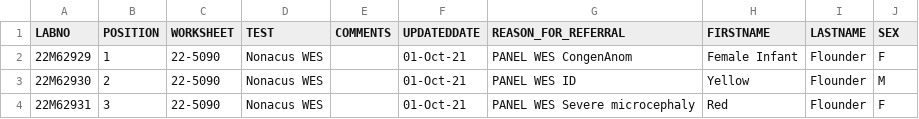
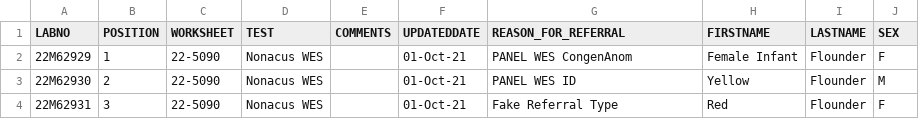
Before and after one commit to AWGL/auto_qc, a CSV file: sample_sheet/example_shire_queries/WES_shire_query.csv, drawn as a sheet.

Commit message:
wes wgs referral upload bug fix

```diff
--- a/sample_sheet/example_shire_queries/WES_shire_query.csv
+++ b/sample_sheet/example_shire_queries/WES_shire_query.csv
@@ -3,2 +3,2 @@ LABNO,POSITION,WORKSHEET,TEST,COMMENTS,UPDATEDDATE,REASON_FOR_REFERRAL,FIRSTNAME
 22M62930,2,22-5090,Nonacus WES,,01-Oct-21,PANEL WES ID,Yellow,Flounder,M
-22M62931,3,22-5090,Nonacus WES,,01-Oct-21,PANEL WES Severe microcephaly,Red,Flounder,F
+22M62931,3,22-5090,Nonacus WES,,01-Oct-21,Fake Referral Type,Red,Flounder,F
```
Also changed, not shown: 1 other file.
